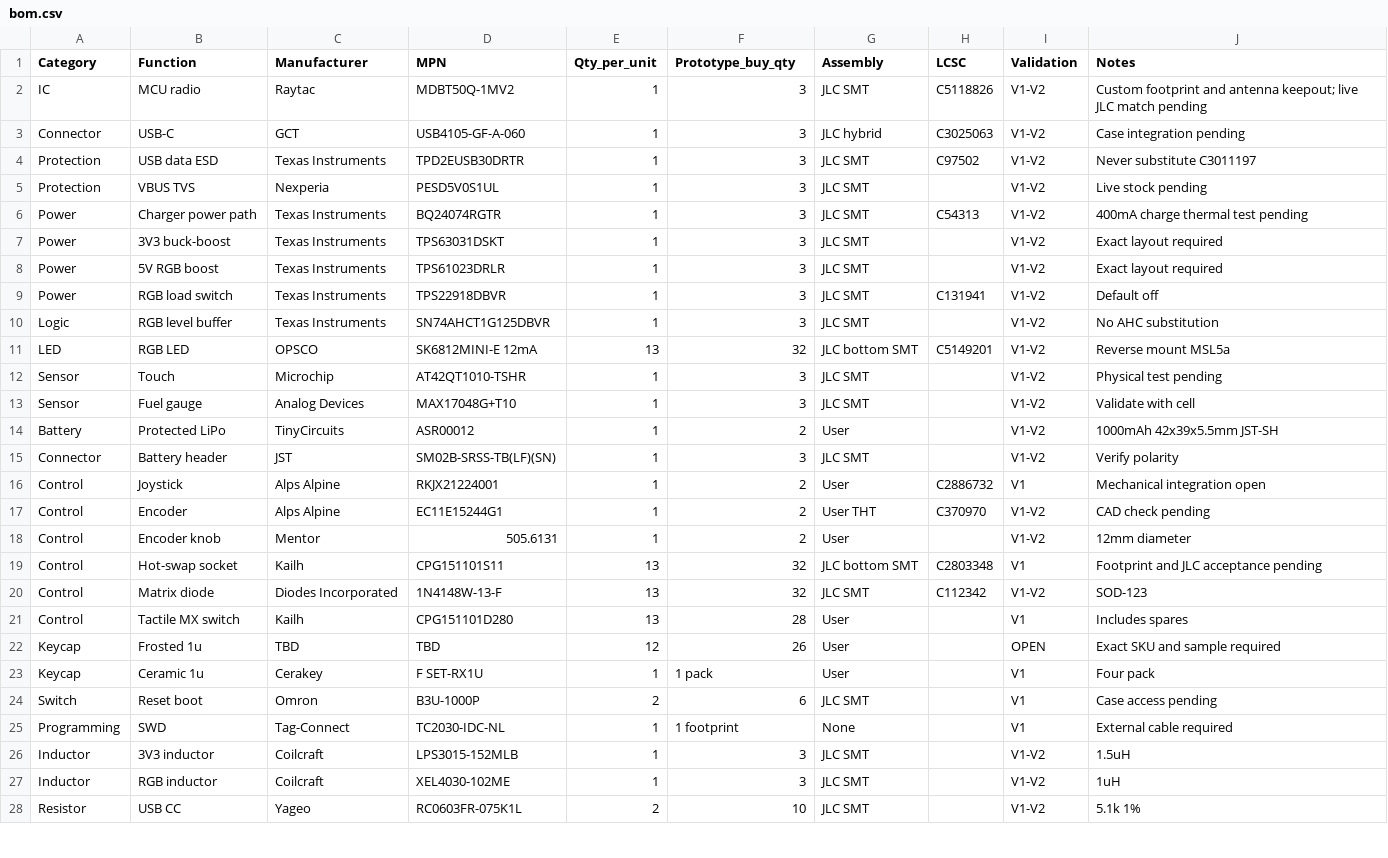
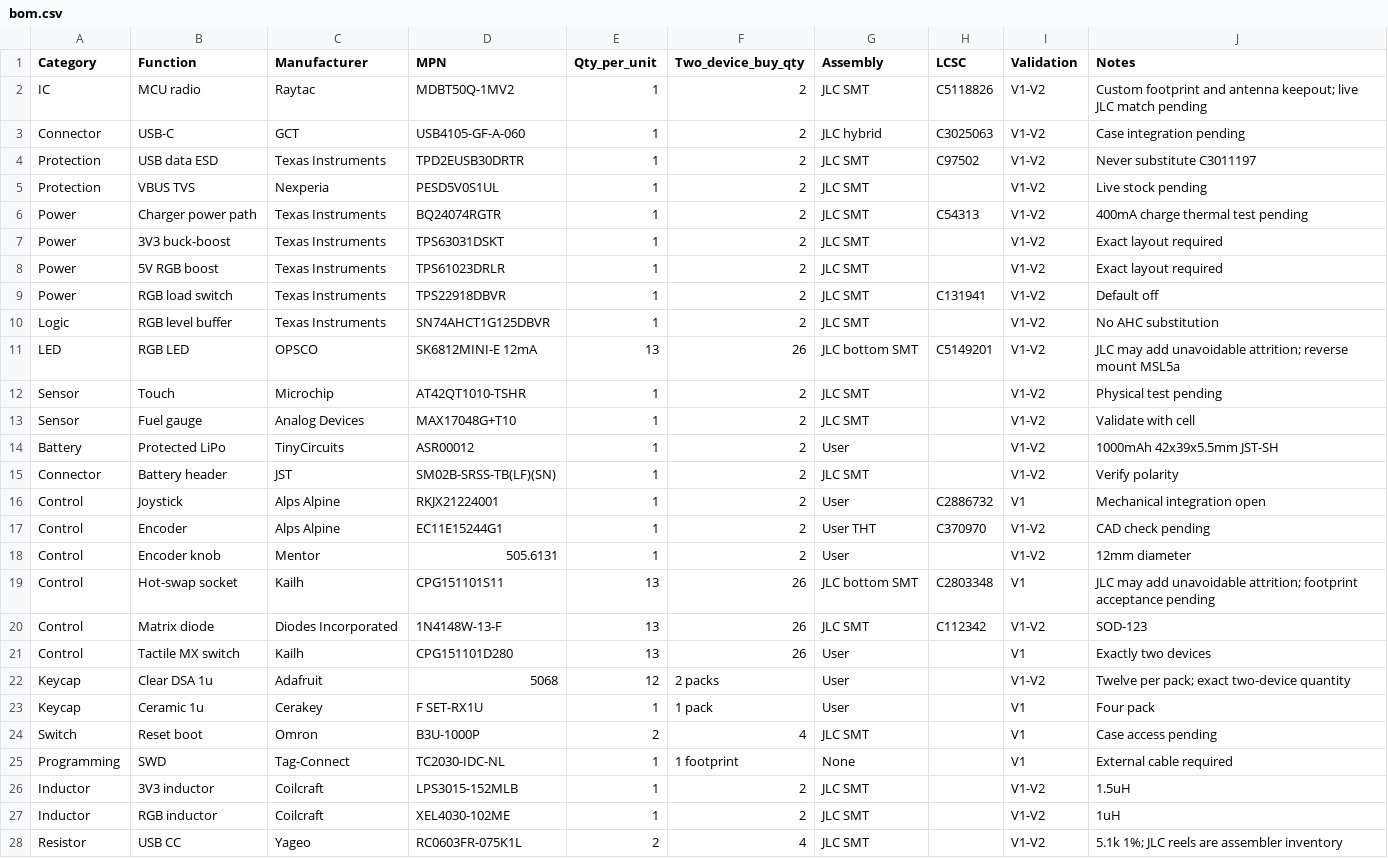
Before and after one commit to tchamp1912/FocalPoint, a CSV file: hardware/bom.csv, drawn as a sheet; only a part is shown; the diff covers the shown part only.

Commit message:
finalize two-device BOM presentation

```diff
--- a/hardware/bom.csv
+++ b/hardware/bom.csv
@@ -1,16 +1,16 @@
-Category,Function,Manufacturer,MPN,Qty_per_unit,Prototype_buy_qty,Assembly,LCSC,Validation,Notes
-IC,MCU radio,Raytac,MDBT50Q-1MV2,1,3,JLC SMT,C5118826,V1-V2,"Custom footprint and antenna keepout; live JLC match pending"
-Connector,USB-C,GCT,USB4105-GF-A-060,1,3,JLC hybrid,C3025063,V1-V2,"Case integration pending"
-Protection,USB data ESD,Texas Instruments,TPD2EUSB30DRTR,1,3,JLC SMT,C97502,V1-V2,"Never substitute C3011197"
-Protection,VBUS TVS,Nexperia,PESD5V0S1UL,1,3,JLC SMT,,V1-V2,"Live stock pending"
-Power,Charger power path,Texas Instruments,BQ24074RGTR,1,3,JLC SMT,C54313,V1-V2,"400mA charge thermal test pending"
-Power,3V3 buck-boost,Texas Instruments,TPS63031DSKT,1,3,JLC SMT,,V1-V2,"Exact layout required"
-Power,5V RGB boost,Texas Instruments,TPS61023DRLR,1,3,JLC SMT,,V1-V2,"Exact layout required"
-Power,RGB load switch,Texas Instruments,TPS22918DBVR,1,3,JLC SMT,C131941,V1-V2,"Default off"
-Logic,RGB level buffer,Texas Instruments,SN74AHCT1G125DBVR,1,3,JLC SMT,,V1-V2,"No AHC substitution"
-LED,RGB LED,OPSCO,SK6812MINI-E 12mA,13,32,JLC bottom SMT,C5149201,V1-V2,"Reverse mount MSL5a"
-Sensor,Touch,Microchip,AT42QT1010-TSHR,1,3,JLC SMT,,V1-V2,"Physical test pending"
-Sensor,Fuel gauge,Analog Devices,MAX17048G+T10,1,3,JLC SMT,,V1-V2,"Validate with cell"
+Category,Function,Manufacturer,MPN,Qty_per_unit,Two_device_buy_qty,Assembly,LCSC,Validation,Notes
+IC,MCU radio,Raytac,MDBT50Q-1MV2,1,2,JLC SMT,C5118826,V1-V2,"Custom footprint and antenna keepout; live JLC match pending"
+Connector,USB-C,GCT,USB4105-GF-A-060,1,2,JLC hybrid,C3025063,V1-V2,"Case integration pending"
+Protection,USB data ESD,Texas Instruments,TPD2EUSB30DRTR,1,2,JLC SMT,C97502,V1-V2,"Never substitute C3011197"
+Protection,VBUS TVS,Nexperia,PESD5V0S1UL,1,2,JLC SMT,,V1-V2,"Live stock pending"
+Power,Charger power path,Texas Instruments,BQ24074RGTR,1,2,JLC SMT,C54313,V1-V2,"400mA charge thermal test pending"
+Power,3V3 buck-boost,Texas Instruments,TPS63031DSKT,1,2,JLC SMT,,V1-V2,"Exact layout required"
+Power,5V RGB boost,Texas Instruments,TPS61023DRLR,1,2,JLC SMT,,V1-V2,"Exact layout required"
+Power,RGB load switch,Texas Instruments,TPS22918DBVR,1,2,JLC SMT,C131941,V1-V2,"Default off"
+Logic,RGB level buffer,Texas Instruments,SN74AHCT1G125DBVR,1,2,JLC SMT,,V1-V2,"No AHC substitution"
+LED,RGB LED,OPSCO,SK6812MINI-E 12mA,13,26,JLC bottom SMT,C5149201,V1-V2,"JLC may add unavoidable attrition; reverse mount MSL5a"
+Sensor,Touch,Microchip,AT42QT1010-TSHR,1,2,JLC SMT,,V1-V2,"Physical test pending"
+Sensor,Fuel gauge,Analog Devices,MAX17048G+T10,1,2,JLC SMT,,V1-V2,"Validate with cell"
 Battery,Protected LiPo,TinyCircuits,ASR00012,1,2,User,,V1-V2,"1000mAh 42x39x5.5mm JST-SH"
-Connector,Battery header,JST,SM02B-SRSS-TB(LF)(SN),1,3,JLC SMT,,V1-V2,"Verify polarity"
+Connector,Battery header,JST,SM02B-SRSS-TB(LF)(SN),1,2,JLC SMT,,V1-V2,"Verify polarity"
 Control,Joystick,Alps Alpine,RKJX21224001,1,2,User,C2886732,V1,"Mechanical integration open"
@@ -18,11 +18,11 @@ Control,Encoder,Alps Alpine,EC11E15244G1,1,2,User THT,C370970,V1-V2,"CAD check p
 Control,Encoder knob,Mentor,505.6131,1,2,User,,V1-V2,"12mm diameter"
-Control,Hot-swap socket,Kailh,CPG151101S11,13,32,JLC bottom SMT,C2803348,V1,"Footprint and JLC acceptance pending"
-Control,Matrix diode,Diodes Incorporated,1N4148W-13-F,13,32,JLC SMT,C112342,V1-V2,SOD-123
-Control,Tactile MX switch,Kailh,CPG151101D280,13,28,User,,V1,"Includes spares"
-Keycap,Frosted 1u,TBD,TBD,12,26,User,,OPEN,"Exact SKU and sample required"
+Control,Hot-swap socket,Kailh,CPG151101S11,13,26,JLC bottom SMT,C2803348,V1,"JLC may add unavoidable attrition; footprint acceptance pending"
+Control,Matrix diode,Diodes Incorporated,1N4148W-13-F,13,26,JLC SMT,C112342,V1-V2,SOD-123
+Control,Tactile MX switch,Kailh,CPG151101D280,13,26,User,,V1,"Exactly two devices"
+Keycap,Clear DSA 1u,Adafruit,5068,12,2 packs,User,,V1-V2,"Twelve per pack; exact two-device quantity"
 Keycap,Ceramic 1u,Cerakey,F SET-RX1U,1,1 pack,User,,V1,"Four pack"
-Switch,Reset boot,Omron,B3U-1000P,2,6,JLC SMT,,V1,"Case access pending"
+Switch,Reset boot,Omron,B3U-1000P,2,4,JLC SMT,,V1,"Case access pending"
 Programming,SWD,Tag-Connect,TC2030-IDC-NL,1,1 footprint,None,,V1,"External cable required"
-Inductor,3V3 inductor,Coilcraft,LPS3015-152MLB,1,3,JLC SMT,,V1-V2,1.5uH
-Inductor,RGB inductor,Coilcraft,XEL4030-102ME,1,3,JLC SMT,,V1-V2,1uH
-Resistor,USB CC,Yageo,RC0603FR-075K1L,2,10,JLC SMT,,V1-V2,"5.1k 1%"
+Inductor,3V3 inductor,Coilcraft,LPS3015-152MLB,1,2,JLC SMT,,V1-V2,1.5uH
+Inductor,RGB inductor,Coilcraft,XEL4030-102ME,1,2,JLC SMT,,V1-V2,1uH
+Resistor,USB CC,Yageo,RC0603FR-075K1L,2,4,JLC SMT,,V1-V2,"5.1k 1%; JLC reels are assembler inventory"
```
Also changed, not shown: 6 added rows, 1 removed row and 26 edited cells elsewhere in this file, 4 other files.
